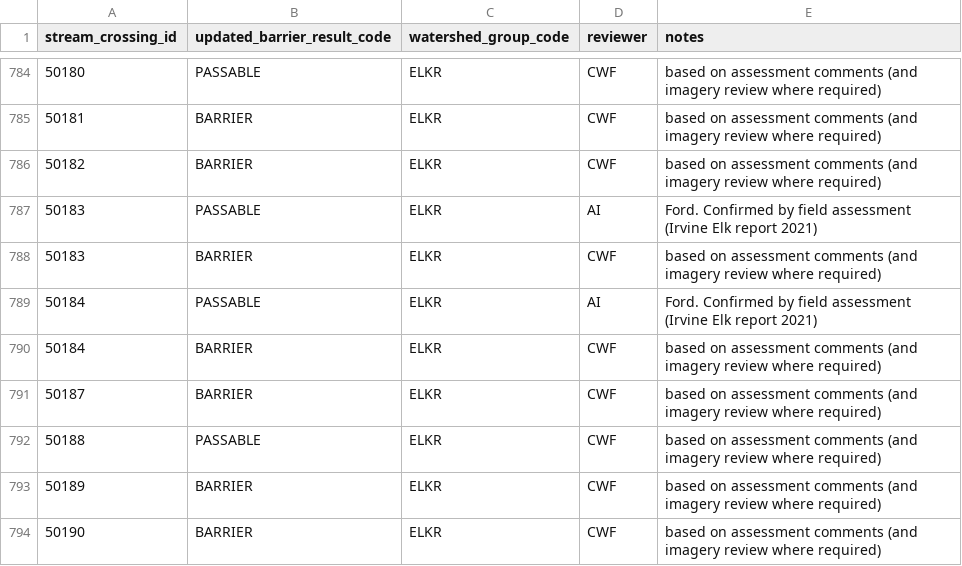
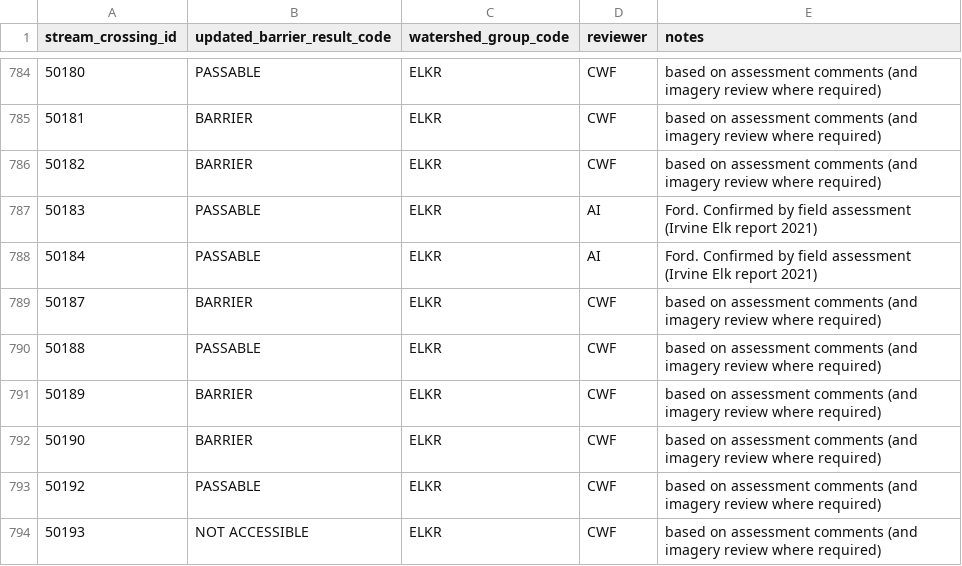
Before and after one commit to smnorris/bcfishpass, a CSV file: 01_prep/02_pscis/data/pscis_barrier_result_fixes.csv, drawn as a sheet; only a part is shown, gaps mark what is left out; the shorter side is filled out with more unchanged rows; the diff names each change by its address in the sheet, - before the commit and + after, or states it on an @@ line.

Commit message:
remove duplicates from pscis_barrier_result_fixes

```diff
--- a/01_prep/02_pscis/data/pscis_barrier_result_fixes.csv
+++ b/01_prep/02_pscis/data/pscis_barrier_result_fixes.csv
-row 788: 50183 | BARRIER | ELKR | CWF | based on assessment comments (and imagery review where required)
-row 790: 50184 | BARRIER | ELKR | CWF | based on assessment comments (and imagery review where required)
```
